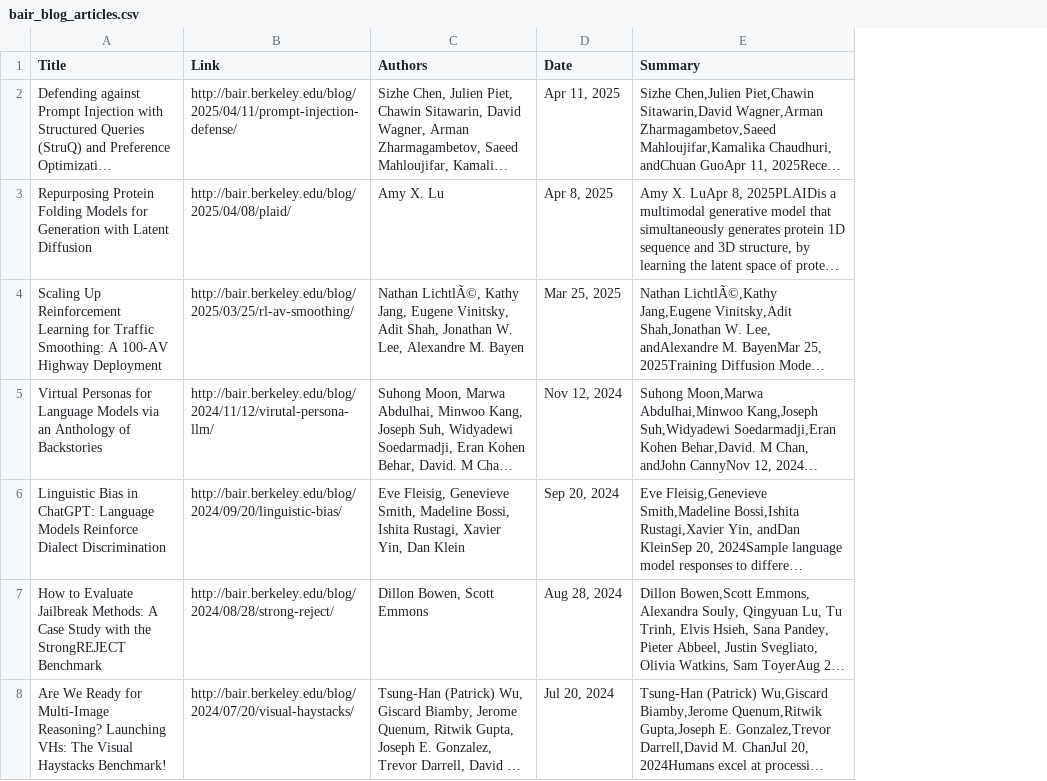
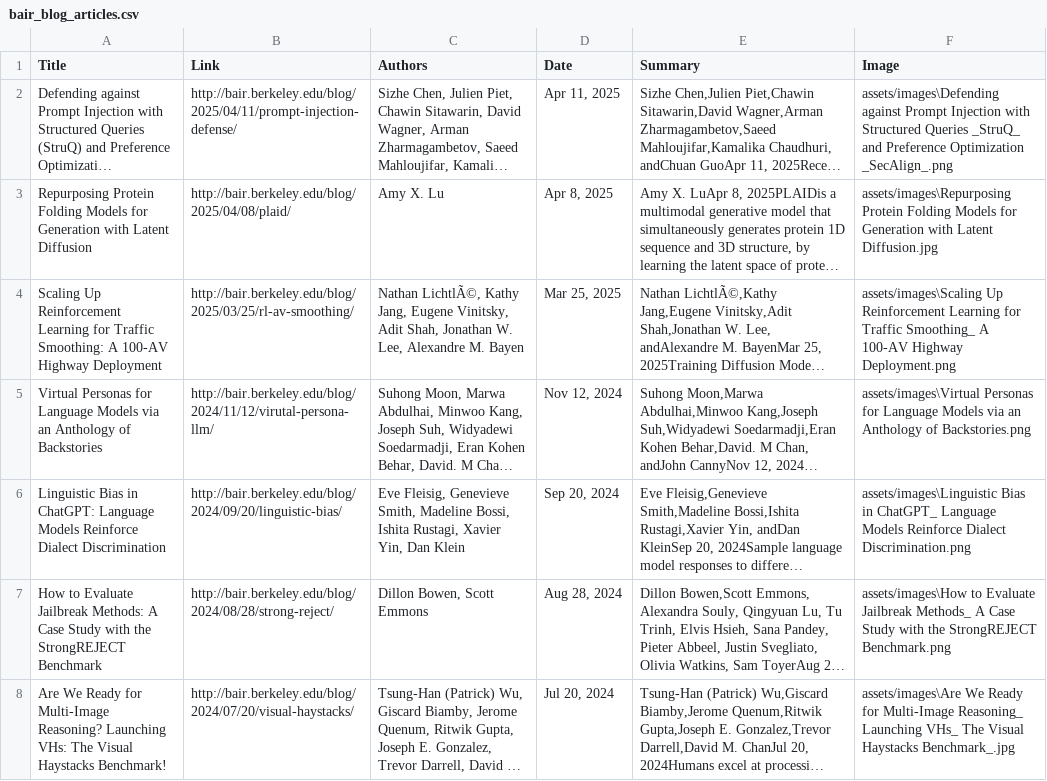
Before and after one commit to Layba-khan01/Webscrapping, a CSV file: assets/csv/bair_blog_articles.csv, drawn as a sheet; only a part is shown; long unchanged cells end in …; the diff covers the shown part only; the diff names each change by its address in the sheet, - before the commit and + after, or states it on an @@ line.

```diff
--- a/assets/csv/bair_blog_articles.csv
+++ b/assets/csv/bair_blog_articles.csv
+column F (Image), rows 2-8: assets/images\Defending against Prompt Injection with Structured Queries _StruQ_ and Preference Optimization _SecAlign_.png | assets/images\Repurposing Protein Folding Models for Generation with Latent Diffusion.jpg | assets/images\Scaling Up Reinforcement Learning for Traffic Smoothing_ A 100-AV Highway Deployment.png | assets/images\Virtual Personas for Language Models via an Anthology of Backstories.png | assets/images\Linguistic Bias in ChatGPT_ Language Models Reinforce Dialect Discrimination.png | assets/images\How to Evaluate Jailbreak Methods_ A Case Study with the StrongREJECT Benchmark.png | assets/images\Are We Ready for Multi-Image Reasoning_ Launching VHs_ The Visual Haystacks Benchmark_.jpg
```
Also changed, not shown: 1 edited cell elsewhere in this file, 11 other files.
